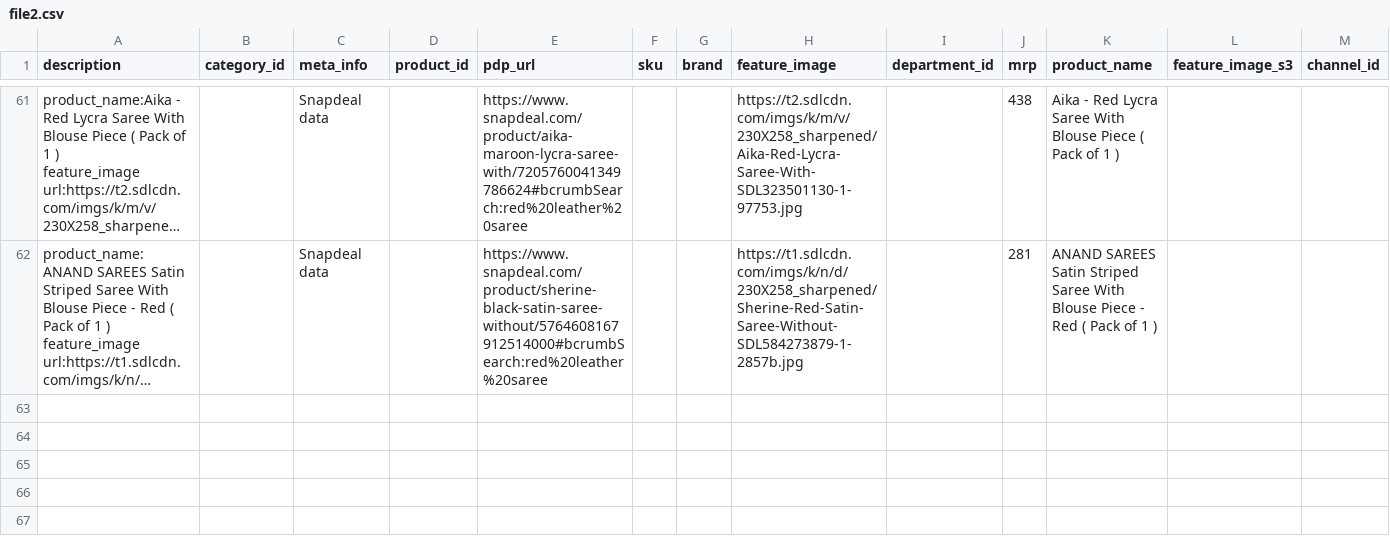
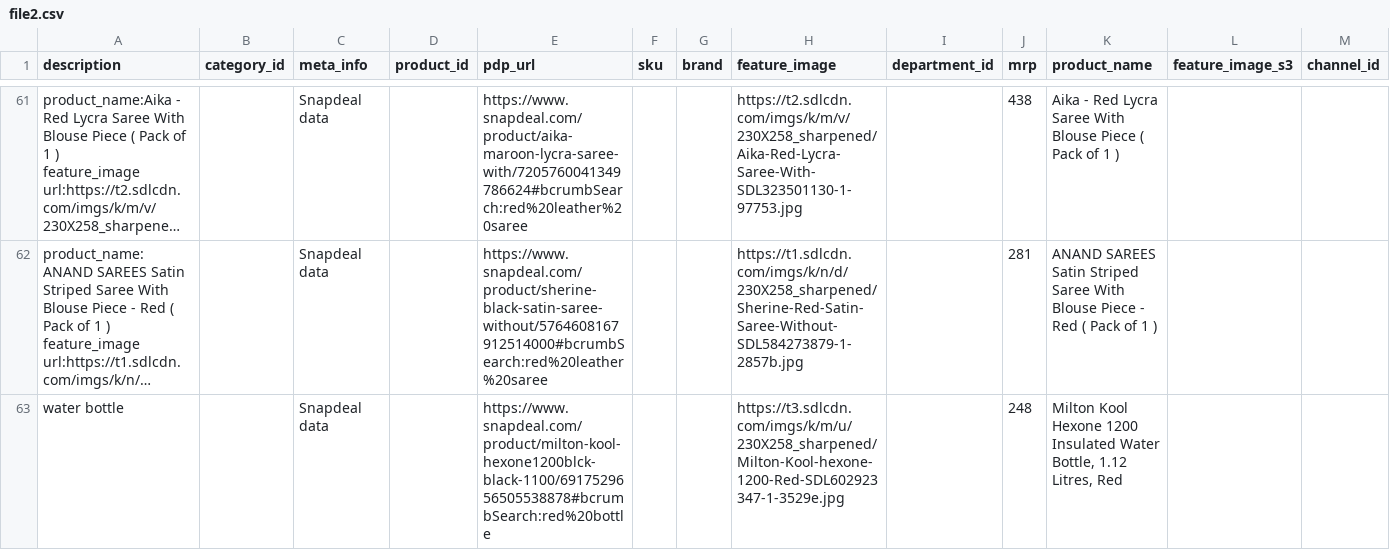
Before and after one commit to vikrantzerozero8/fbb, a CSV file: file2.csv, drawn as a sheet; only a part is shown, gaps mark what is left out; long unchanged cells end in …; rows hold the shown columns only; the diff names each change by its address in the sheet, - before the commit and + after, or states it on an @@ line.

Commit message:
Data Updated - 2025-01-12 18:44:23

```diff
--- a/file2.csv
+++ b/file2.csv
+row 63: water bottle |  | Snapdeal data |  | https://www.snapdeal.com/product/milton-kool-hexone1200blck-black-1100/6917529656505538878#bcrumbSearch:red%20bottle |  |  | https://t3.sdlcdn.com/imgs/k/m/u/230X258_sharpened/Milton-Kool-hexone-1200-Red-SDL602923347-1-3529e.jpg |  | 248 | Milton Kool Hexone 1200 Insulated Water Bottle, 1.12 Litres, Red
```
